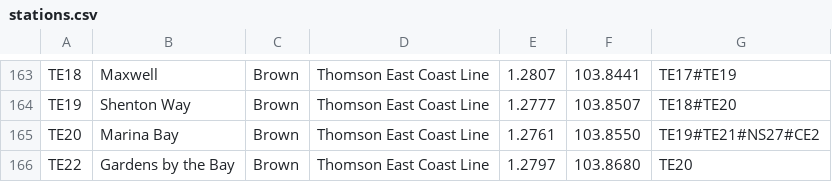
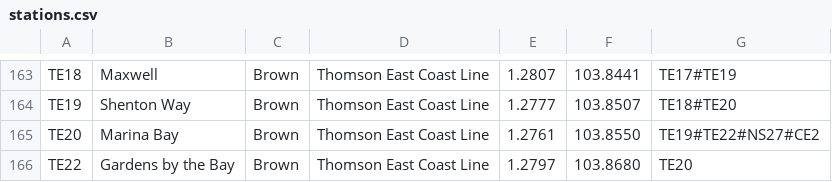
Before and after one commit to Dbot453/Singapore-MRT-route-planner, a CSV file: stations.csv, drawn as a sheet; only a part is shown, gaps mark what is left out.

```diff
--- a/stations.csv
+++ b/stations.csv
@@ -164,3 +164,3 @@ TE18,Maxwell,Brown,Thomson East Coast Line,1.2807,103.8441,TE17#TE19
 TE19,Shenton Way,Brown,Thomson East Coast Line,1.2777, 103.8507,TE18#TE20
-TE20,Marina Bay,Brown,Thomson East Coast Line,1.2761, 103.8550,TE19#TE21#NS27#CE2
+TE20,Marina Bay,Brown,Thomson East Coast Line,1.2761, 103.8550,TE19#TE22#NS27#CE2
 TE22,Gardens by the Bay,Brown,Thomson East Coast Line,1.2797,103.8680,TE20
```
Also changed, not shown: distances.csv, 4 other files.
